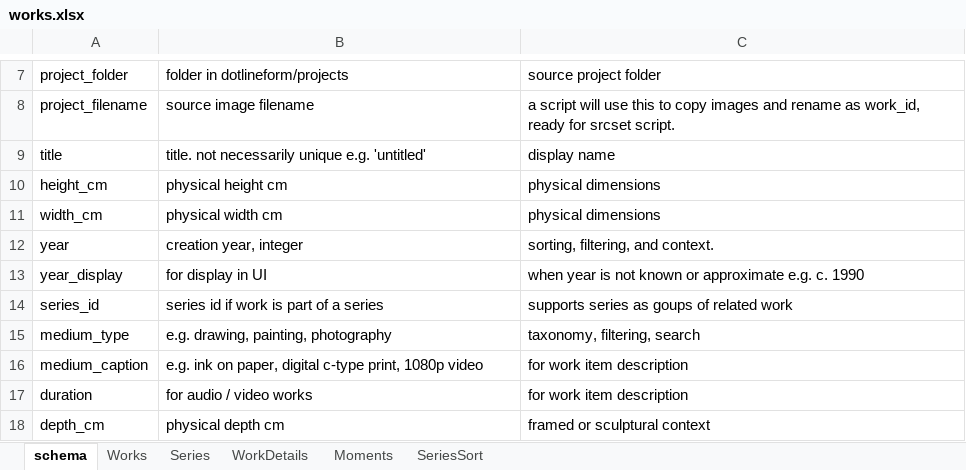
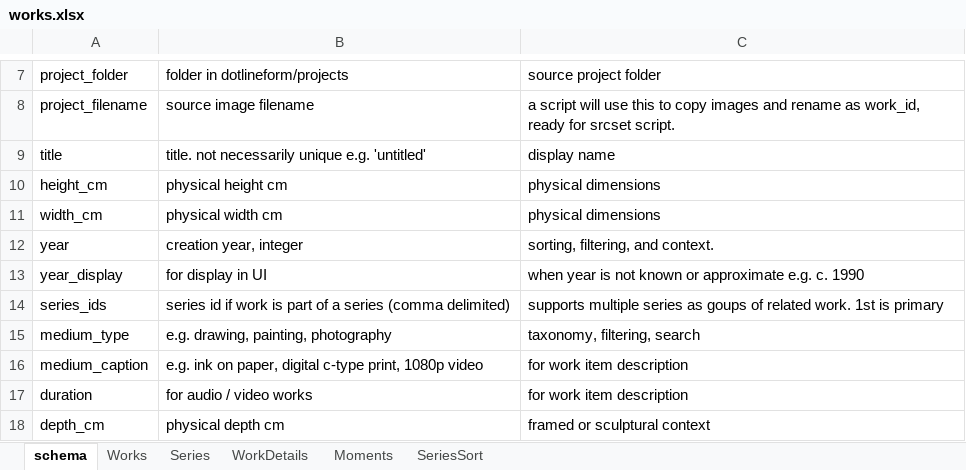
Before and after one commit to dotlineform/dotlineform-site, an Excel workbook: data/works.xlsx, sheet schema, drawn as a sheet; only a part is shown, gaps mark what is left out; values as stored, in another font and other column widths than the file's, no borders; removed rows and columns are numbered as before the commit, all else as after; the diff names each change by its address in the sheet, - before the commit and + after, or states it on an @@ line.

```diff
--- a/data/works.xlsx (sheet schema)
+++ b/data/works.xlsx (sheet schema)
-row 14: series_id | series id if work is part of a series | supports series as goups of related work
+row 14: series_ids | series id if work is part of a series (comma delimited) | supports multiple series as goups of related work. 1st is primary
```
Also changed, not shown: sheet Works, sheet Series, 10 other files.
